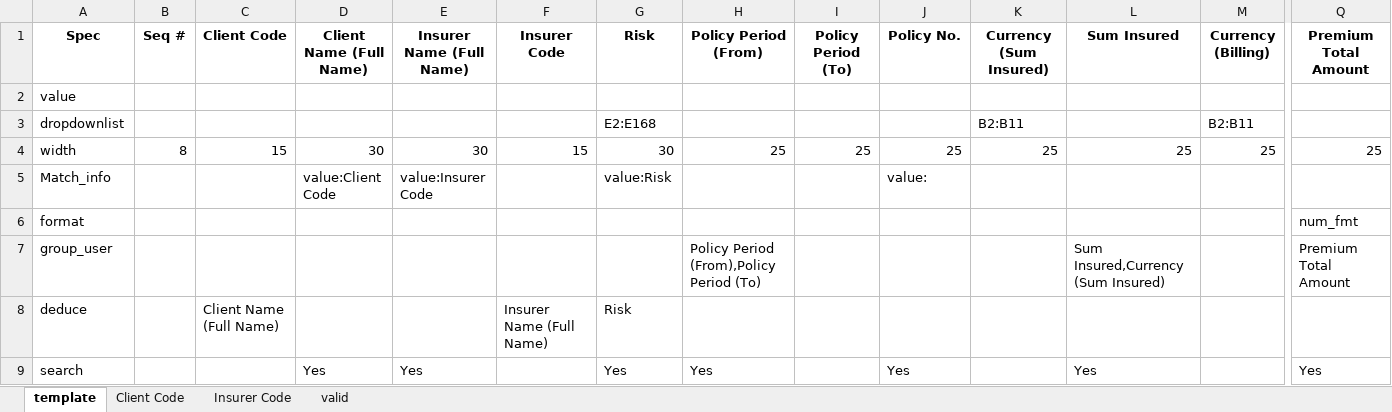
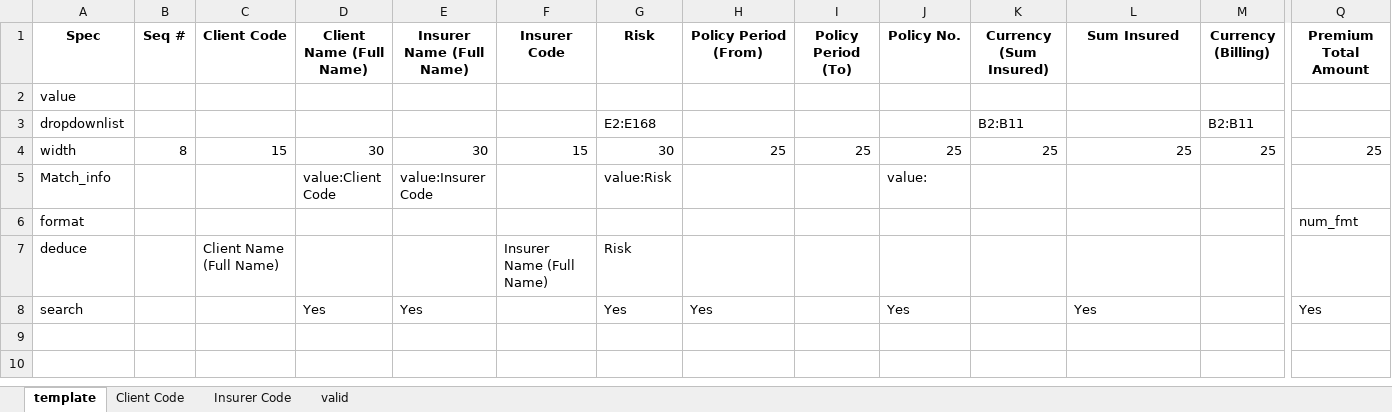
Before and after one commit to Robin-wushuo/office-san, an Excel workbook: template.xlsx, sheet template, drawn as a sheet; only a part is shown, gaps mark what is left out; values as stored, in another font and other column widths than the file's, no borders; rows hold the shown columns only; the diff names each change by its address in the sheet, - before the commit and + after, or states it on an @@ line.

```diff
--- a/template.xlsx (sheet template)
+++ b/template.xlsx (sheet template)
-row 7: group_user |  |  |  |  |  |  | Policy Period (From),Policy Period (To) |  |  |  | Sum Insured,Currency (Sum Insured) |  | Premium Total Amount
```
Also changed, not shown: 3 other files.
